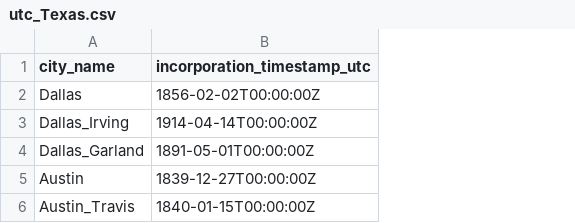
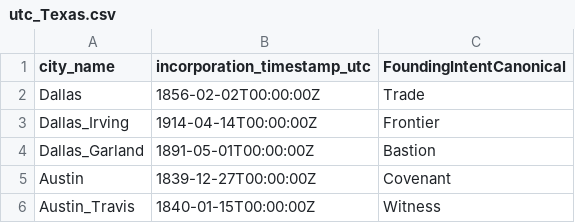
Before and after one commit to SRINIVASANLVC/LVCEDRA-TORUSNET, a CSV file: data/regions/NorthAmerica/USA/Texas/utc_Texas.csv, drawn as a sheet; the diff names each change by its address in the sheet, - before the commit and + after, or states it on an @@ line.

Commit message:
founding_intent predetermined

```diff
--- a/data/regions/NorthAmerica/USA/Texas/utc_Texas.csv
+++ b/data/regions/NorthAmerica/USA/Texas/utc_Texas.csv
+column C (FoundingIntentCanonical), rows 2-6: Trade | Frontier | Bastion | Covenant | Witness
```
Also changed, not shown: 3 other files.
